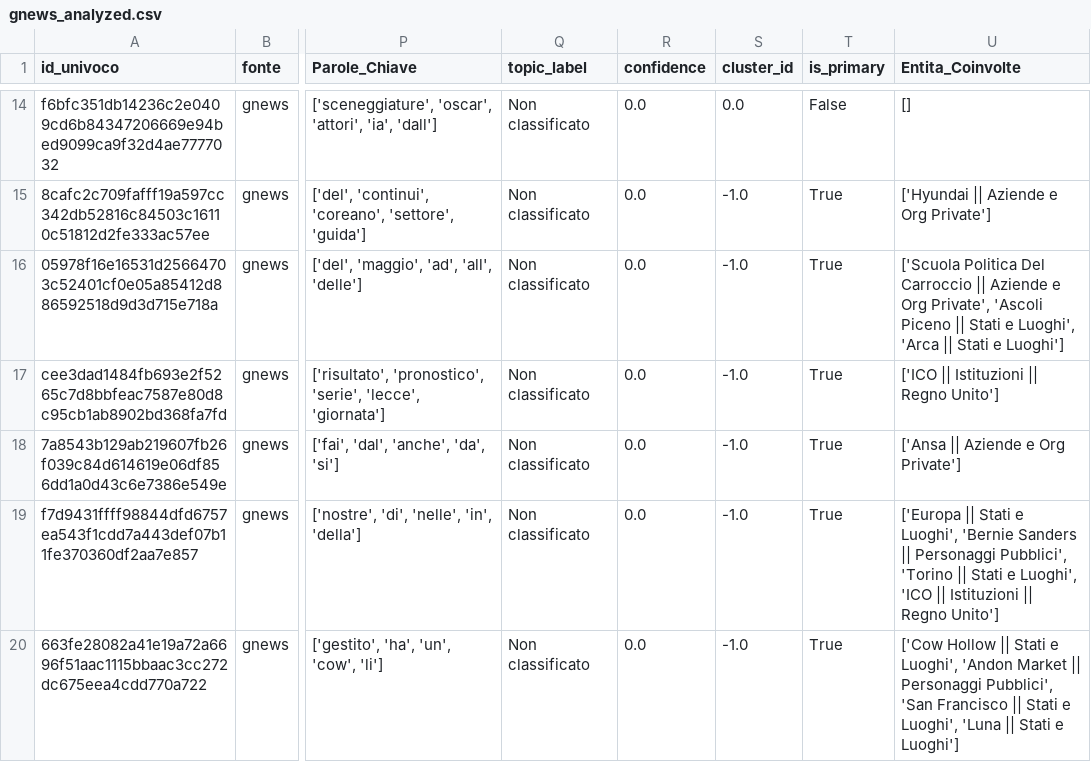
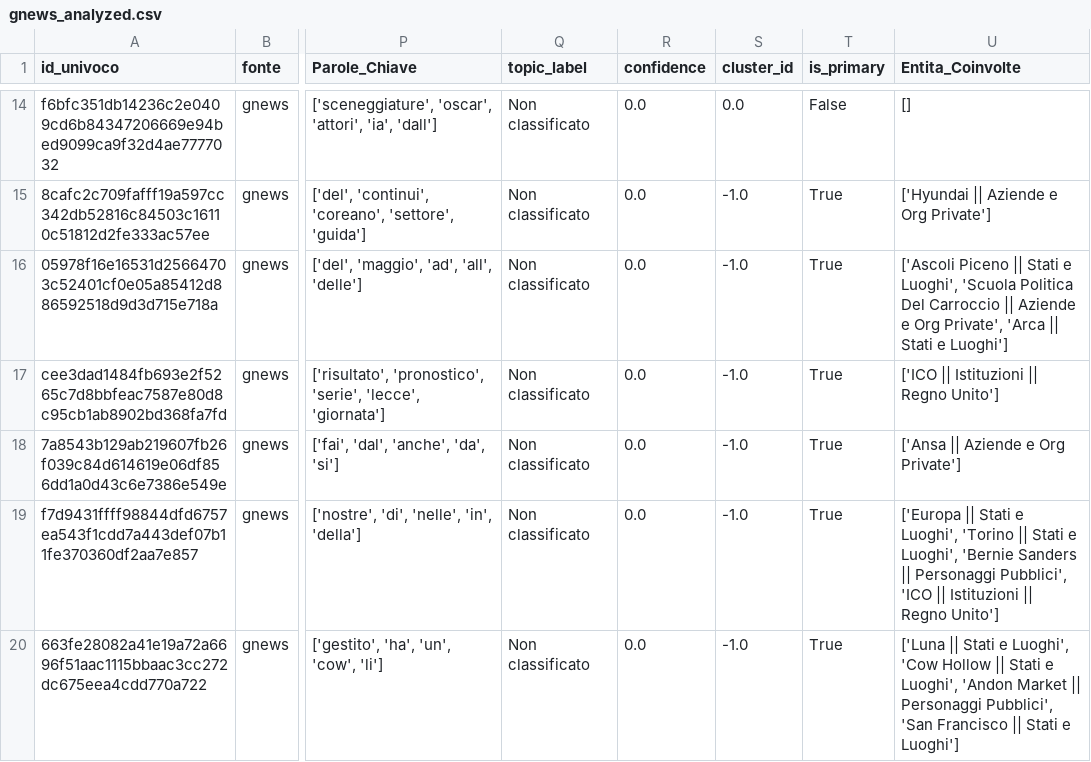
Before and after one commit to Draconer00/tech_advocacy_italia, a CSV file: data/processed/gnews_analyzed.csv, drawn as a sheet; only a part is shown, gaps mark what is left out; the diff covers the shown part only; the diff names each change by its address in the sheet, - before the commit and + after, or states it on an @@ line.

```diff
--- a/data/processed/gnews_analyzed.csv
+++ b/data/processed/gnews_analyzed.csv
-U16 (Entita_Coinvolte): ['Scuola Politica Del Carroccio || Aziende e Org Private', 'Ascoli Piceno || Stati e Luoghi', 'Arca ||…
+U16 (Entita_Coinvolte): ['Ascoli Piceno || Stati e Luoghi', 'Scuola Politica Del Carroccio || Aziende e Org Private', 'Arca ||…
-U19 (Entita_Coinvolte): …e Luoghi', 'Bernie Sanders || Personaggi Pubblici', 'Torino || Stati e Luoghi', 'ICO ||…
+U19 (Entita_Coinvolte): …e Luoghi', 'Torino || Stati e Luoghi', 'Bernie Sanders || Personaggi Pubblici', 'ICO ||…
-U20 (Entita_Coinvolte): ['Cow Hollow || Stati e Luoghi', 'Andon Market || Personaggi Pubblici', 'San Francisco || Stati e Luoghi', 'Luna || Stati…
+U20 (Entita_Coinvolte): ['Luna || Stati e Luoghi', 'Cow Hollow || Stati e Luoghi', 'Andon Market || Personaggi Pubblici', 'San Francisco || Stati…
```
Also changed, not shown: 6 edited cells elsewhere in this file, data/processed/eu_parl_analyzed.csv, data/processed/gpdp_analyzed.csv, 8 other files.
